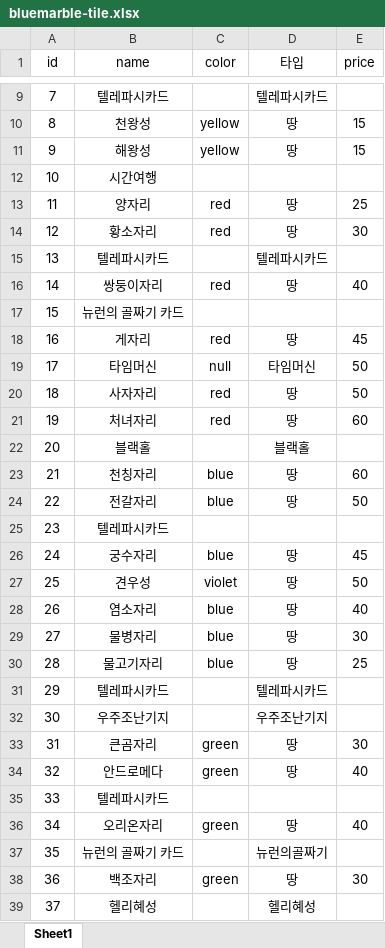
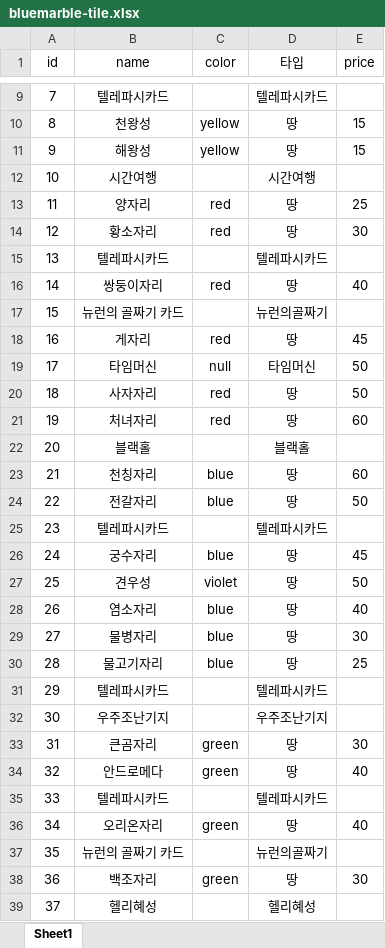
Before and after one commit to KIM9909/GamePlanet, an Excel workbook: meeple_back/src/main/resources/game-element/bluemarble-tile.xlsx, sheet Sheet1, drawn as a sheet; only a part is shown, gaps mark what is left out; values as stored, in another font and other column widths than the file's, no borders; the diff names each change by its address in the sheet, - before the commit and + after, or states it on an @@ line.

Commit message:
:sparkles: : Feat(bluemarble) :
1. 타일 정보 오타 수정

related: #458

```diff
--- a/meeple_back/src/main/resources/game-element/bluemarble-tile.xlsx (sheet Sheet1)
+++ b/meeple_back/src/main/resources/game-element/bluemarble-tile.xlsx (sheet Sheet1)
-D12 (타입): (empty)
+D12 (타입): 시간여행
-D17 (타입): (empty)
+D17 (타입): 뉴런의골짜기
-D25 (타입): (empty)
+D25 (타입): 텔레파시카드
-D35 (타입): (empty)
+D35 (타입): 텔레파시카드
```
